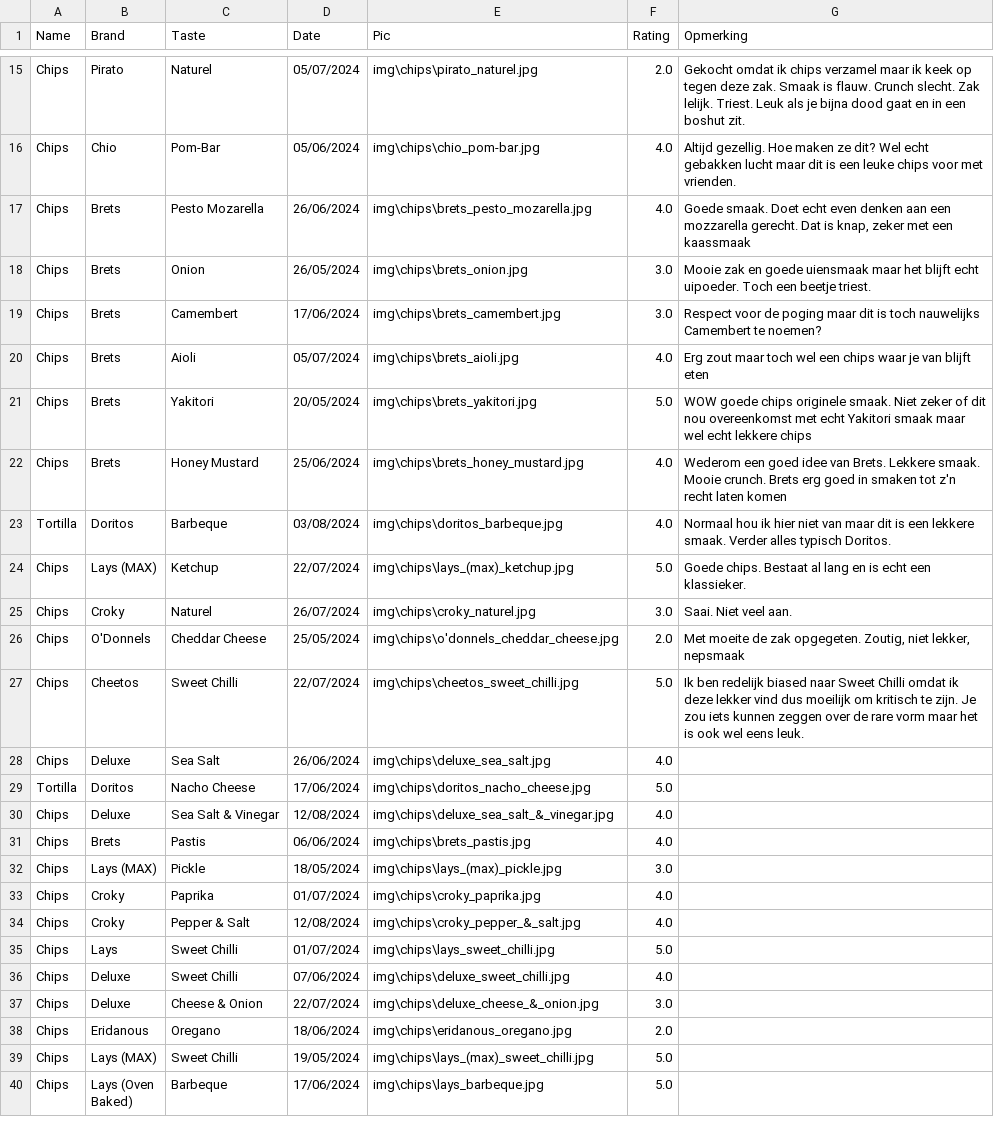
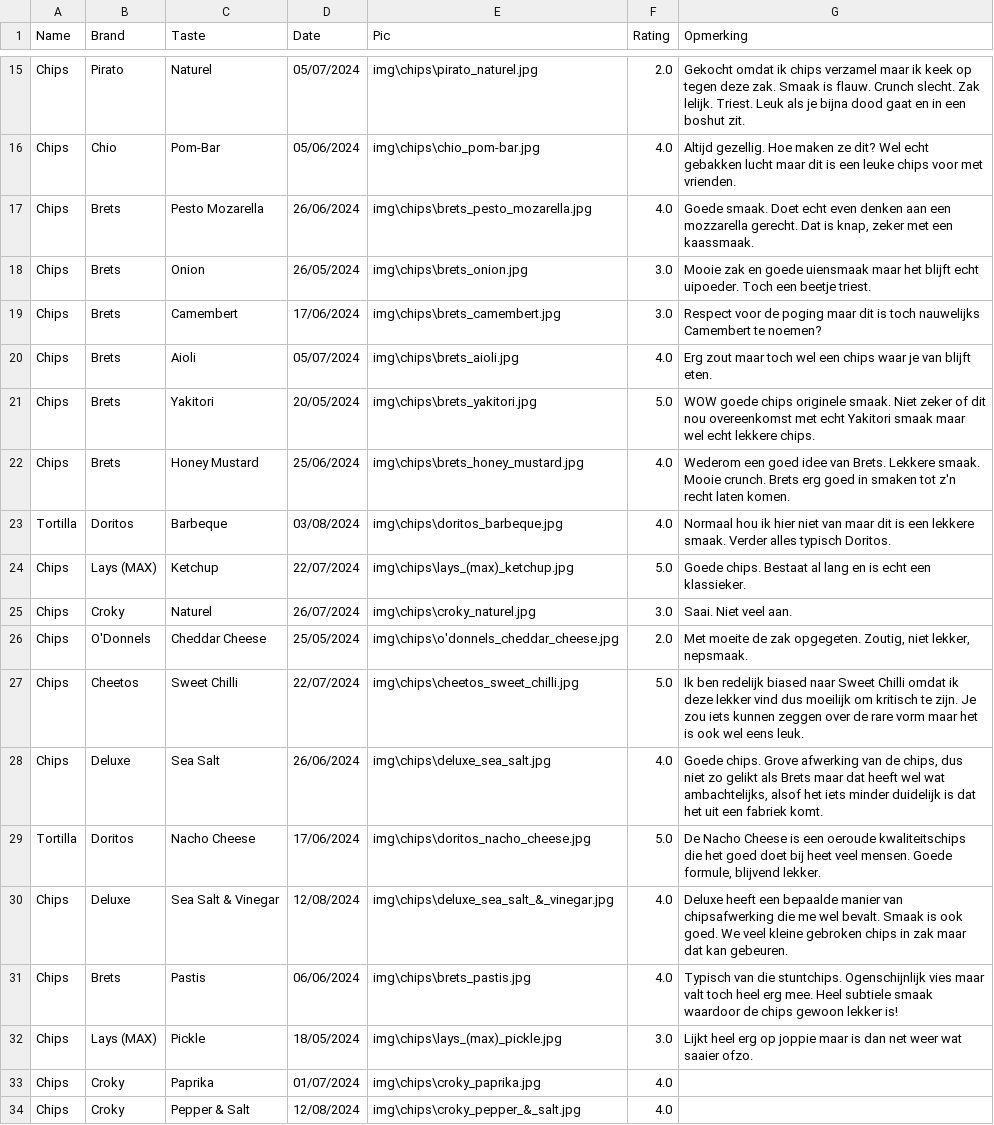
Before and after one commit to Thomasgerardu/static_thomasgerardu.github.io, a CSV file: chips.csv, drawn as a sheet; only a part is shown, gaps mark what is left out; the shorter side is filled out with more unchanged rows.

```diff
--- a/chips.csv
+++ b/chips.csv
@@ -16,8 +16,8 @@ Chips,Pirato,Naturel,05/07/2024,img\chips\pirato_naturel.jpg,2.0,Gekocht omdat i
 Chips,Chio,Pom-Bar,05/06/2024,img\chips\chio_pom-bar.jpg,4.0,Altijd gezellig. Hoe maken ze dit? Wel echt gebakken lucht maar dit is een leuke chips voor met vrienden.
-Chips,Brets,Pesto Mozarella,26/06/2024,img\chips\brets_pesto_mozarella.jpg,4.0,"Goede smaak. Doet echt even denken aan een mozzarella gerecht. Dat is knap, zeker met een kaassmaak"
+Chips,Brets,Pesto Mozarella,26/06/2024,img\chips\brets_pesto_mozarella.jpg,4.0,"Goede smaak. Doet echt even denken aan een mozzarella gerecht. Dat is knap, zeker met een kaassmaak."
 Chips,Brets,Onion,26/05/2024,img\chips\brets_onion.jpg,3.0,Mooie zak en goede uiensmaak maar het blijft echt uipoeder. Toch een beetje triest.
 Chips,Brets,Camembert,17/06/2024,img\chips\brets_camembert.jpg,3.0,Respect voor de poging maar dit is toch nauwelijks Camembert te noemen?
-Chips,Brets,Aioli,05/07/2024,img\chips\brets_aioli.jpg,4.0,Erg zout maar toch wel een chips waar je van blijft eten
-Chips,Brets,Yakitori,20/05/2024,img\chips\brets_yakitori.jpg,5.0,WOW goede chips originele smaak. Niet zeker of dit nou overeenkomst met echt Yakitori smaak maar wel echt lekkere chips
-Chips,Brets,Honey Mustard,25/06/2024,img\chips\brets_honey_mustard.jpg,4.0,Wederom een goed idee van Brets. Lekkere smaak. Mooie crunch. Brets erg goed in smaken tot z'n recht laten komen
+Chips,Brets,Aioli,05/07/2024,img\chips\brets_aioli.jpg,4.0,Erg zout maar toch wel een chips waar je van blijft eten.
+Chips,Brets,Yakitori,20/05/2024,img\chips\brets_yakitori.jpg,5.0,WOW goede chips originele smaak. Niet zeker of dit nou overeenkomst met echt Yakitori smaak maar wel echt lekkere chips.
+Chips,Brets,Honey Mustard,25/06/2024,img\chips\brets_honey_mustard.jpg,4.0,Wederom een goed idee van Brets. Lekkere smaak. Mooie crunch. Brets erg goed in smaken tot z'n recht laten komen.
 Tortilla,Doritos,Barbeque,03/08/2024,img\chips\doritos_barbeque.jpg,4.0,Normaal hou ik hier niet van maar dit is een lekkere smaak. Verder alles typisch Doritos.
@@ -25,9 +25,9 @@ Chips,Lays (MAX),Ketchup,22/07/2024,img\chips\lays_(max)_ketchup.jpg,5.0,Goede c
 Chips,Croky,Naturel,26/07/2024,img\chips\croky_naturel.jpg,3.0,Saai. Niet veel aan.
-Chips,O'Donnels,Cheddar Cheese,25/05/2024,img\chips\o'donnels_cheddar_cheese.jpg,2.0,"Met moeite de zak opgegeten. Zoutig, niet lekker, nepsmaak "
+Chips,O'Donnels,Cheddar Cheese,25/05/2024,img\chips\o'donnels_cheddar_cheese.jpg,2.0,"Met moeite de zak opgegeten. Zoutig, niet lekker, nepsmaak."
 Chips,Cheetos,Sweet Chilli,22/07/2024,img\chips\cheetos_sweet_chilli.jpg,5.0,Ik ben redelijk biased naar Sweet Chilli omdat ik deze lekker vind dus moeilijk om kritisch te zijn. Je zou iets kunnen zeggen over de rare vorm maar het is ook wel eens leuk.
-Chips,Deluxe,Sea Salt,26/06/2024,img\chips\deluxe_sea_salt.jpg,4.0,
-Tortilla,Doritos,Nacho Cheese,17/06/2024,img\chips\doritos_nacho_cheese.jpg,5.0,
-Chips,Deluxe,Sea Salt & Vinegar,12/08/2024,img\chips\deluxe_sea_salt_&_vinegar.jpg,4.0,
-Chips,Brets,Pastis,06/06/2024,img\chips\brets_pastis.jpg,4.0,
-Chips,Lays (MAX),Pickle,18/05/2024,img\chips\lays_(max)_pickle.jpg,3.0,
+Chips,Deluxe,Sea Salt,26/06/2024,img\chips\deluxe_sea_salt.jpg,4.0,"Goede chips. Grove afwerking van de chips, dus niet zo gelikt als Brets maar dat heeft wel wat ambachtelijks, alsof het iets minder duidelijk is dat het uit een fabriek komt."
+Tortilla,Doritos,Nacho Cheese,17/06/2024,img\chips\doritos_nacho_cheese.jpg,5.0,"De Nacho Cheese is een oeroude kwaliteitschips die het goed doet bij heet veel mensen. Goede formule, blijvend lekker."
+Chips,Deluxe,Sea Salt & Vinegar,12/08/2024,img\chips\deluxe_sea_salt_&_vinegar.jpg,4.0,"Deluxe heeft een bepaalde manier van chipsafwerking die me wel bevalt. Smaak is ook goed. We veel kleine gebroken chips in zak maar dat kan gebeuren."
+Chips,Brets,Pastis,06/06/2024,img\chips\brets_pastis.jpg,4.0,Typisch van die stuntchips. Ogenschijnlijk vies maar valt toch heel erg mee. Heel subtiele smaak waardoor de chips gewoon lekker is!
+Chips,Lays (MAX),Pickle,18/05/2024,img\chips\lays_(max)_pickle.jpg,3.0,Lijkt heel erg op joppie maar is dan net weer wat saaier ofzo.
 Chips,Croky,Paprika,01/07/2024,img\chips\croky_paprika.jpg,4.0,
```
Also changed, not shown: 1 other file.
